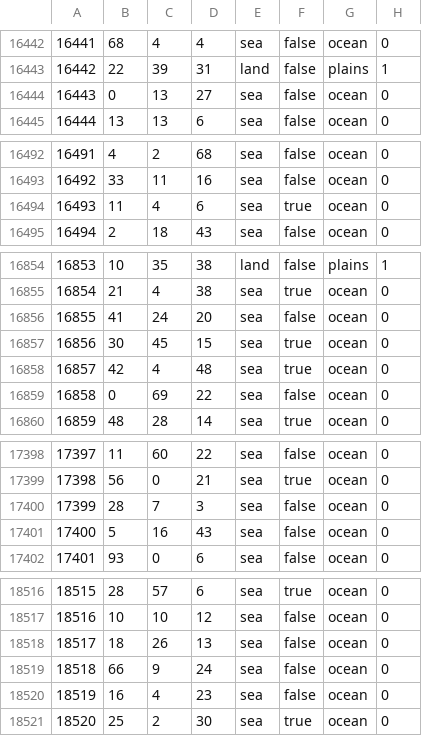
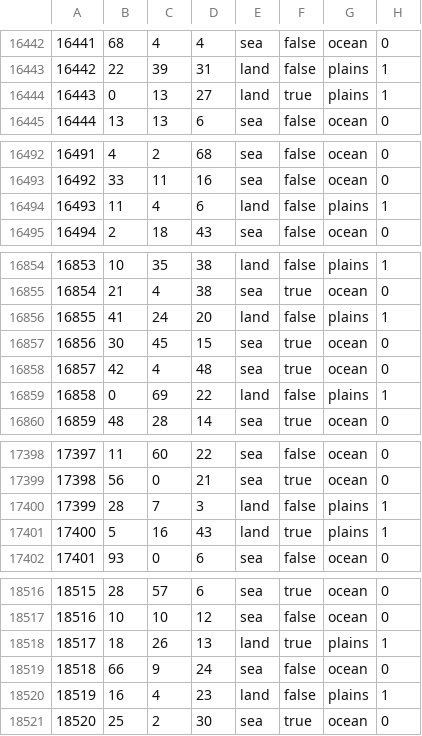
Before and after one commit to EdouardSaladier/Magna-Europa-Reloaded, a CSV file: map/definition.csv, drawn as a sheet; only a part is shown, gaps mark what is left out; the diff covers the shown part only.

```diff
--- a/map/definition.csv
+++ b/map/definition.csv
@@ -16443,3 +16443,3 @@
 16442;22;39;31;land;false;plains;1
-16443;0;13;27;sea;false;ocean;0
+16443;0;13;27;land;true;plains;1
 16444;13;13;6;sea;false;ocean;0
@@ -16493,3 +16493,3 @@
 16492;33;11;16;sea;false;ocean;0
-16493;11;4;6;sea;true;ocean;0
+16493;11;4;6;land;false;plains;1
 16494;2;18;43;sea;false;ocean;0
@@ -16855,6 +16855,6 @@
 16854;21;4;38;sea;true;ocean;0
-16855;41;24;20;sea;false;ocean;0
+16855;41;24;20;land;false;plains;1
 16856;30;45;15;sea;true;ocean;0
 16857;42;4;48;sea;true;ocean;0
-16858;0;69;22;sea;false;ocean;0
+16858;0;69;22;land;false;plains;1
 16859;48;28;14;sea;true;ocean;0
@@ -17399,4 +17399,4 @@
 17398;56;0;21;sea;true;ocean;0
-17399;28;7;3;sea;false;ocean;0
-17400;5;16;43;sea;false;ocean;0
+17399;28;7;3;land;false;plains;1
+17400;5;16;43;land;true;plains;1
 17401;93;0;6;sea;false;ocean;0
@@ -18517,5 +18517,5 @@
 18516;10;10;12;sea;false;ocean;0
-18517;18;26;13;sea;false;ocean;0
+18517;18;26;13;land;true;plains;1
 18518;66;9;24;sea;false;ocean;0
-18519;16;4;23;sea;false;ocean;0
+18519;16;4;23;land;false;plains;1
 18520;25;2;30;sea;true;ocean;0
```
Also changed, not shown: 148 edited cells elsewhere in this file, 32 other files.
